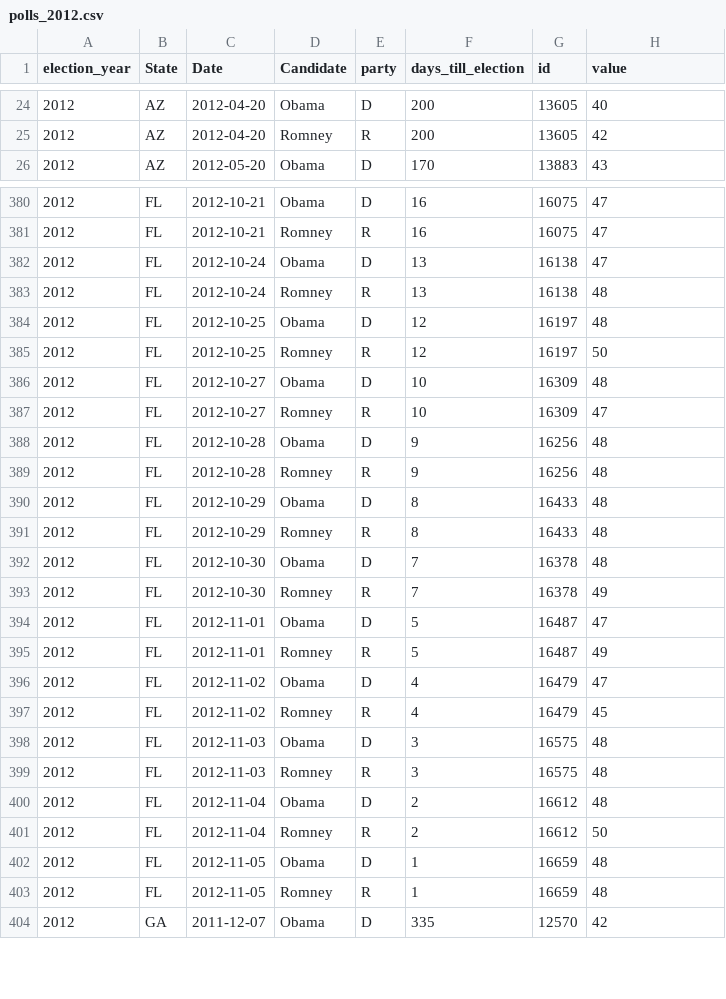
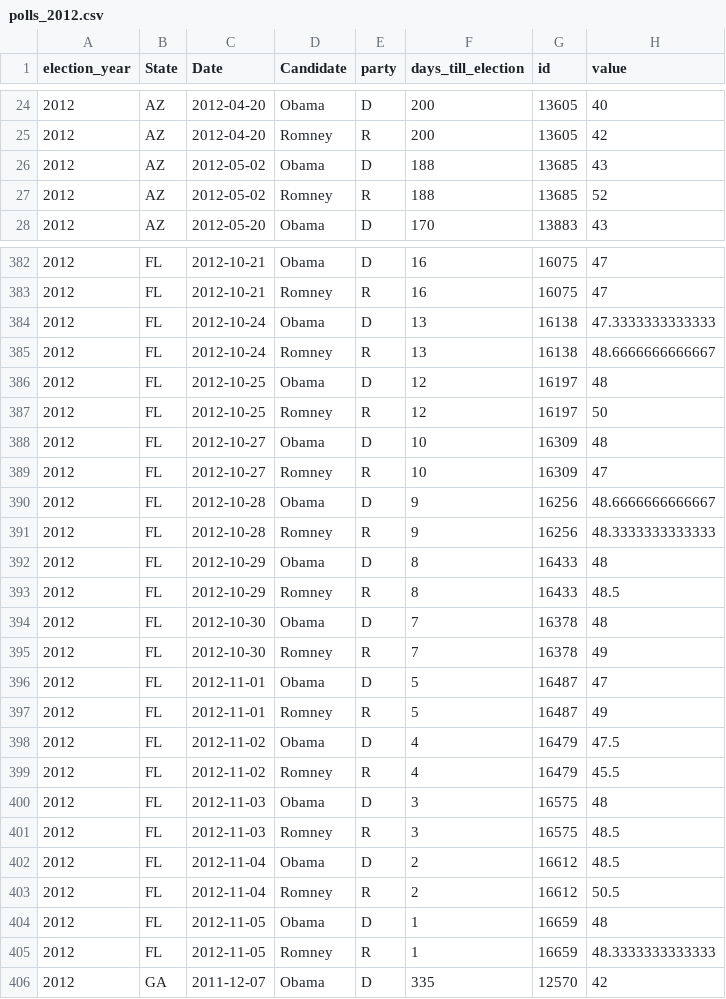
Before and after one commit to elliottevans/election-forecasts, a CSV file: polls/polls_2012.csv, drawn as a sheet; only a part is shown, gaps mark what is left out; the diff covers the shown part only.

```diff
--- a/polls/polls_2012.csv
+++ b/polls/polls_2012.csv
@@ -25,2 +25,4 @@
 "2012","AZ",2012-04-20,"Romney","R",200,13605,42
+"2012","AZ",2012-05-02,"Obama","D",188,13685,43
+"2012","AZ",2012-05-02,"Romney","R",188,13685,52
 "2012","AZ",2012-05-20,"Obama","D",170,13883,43
@@ -381,4 +383,4 @@
 "2012","FL",2012-10-21,"Romney","R",16,16075,47
-"2012","FL",2012-10-24,"Obama","D",13,16138,47
-"2012","FL",2012-10-24,"Romney","R",13,16138,48
+"2012","FL",2012-10-24,"Obama","D",13,16138,47.3333333333333
+"2012","FL",2012-10-24,"Romney","R",13,16138,48.6666666666667
 "2012","FL",2012-10-25,"Obama","D",12,16197,48
@@ -387,6 +389,6 @@
 "2012","FL",2012-10-27,"Romney","R",10,16309,47
-"2012","FL",2012-10-28,"Obama","D",9,16256,48
-"2012","FL",2012-10-28,"Romney","R",9,16256,48
+"2012","FL",2012-10-28,"Obama","D",9,16256,48.6666666666667
+"2012","FL",2012-10-28,"Romney","R",9,16256,48.3333333333333
 "2012","FL",2012-10-29,"Obama","D",8,16433,48
-"2012","FL",2012-10-29,"Romney","R",8,16433,48
+"2012","FL",2012-10-29,"Romney","R",8,16433,48.5
 "2012","FL",2012-10-30,"Obama","D",7,16378,48
@@ -395,10 +397,10 @@
 "2012","FL",2012-11-01,"Romney","R",5,16487,49
-"2012","FL",2012-11-02,"Obama","D",4,16479,47
-"2012","FL",2012-11-02,"Romney","R",4,16479,45
+"2012","FL",2012-11-02,"Obama","D",4,16479,47.5
+"2012","FL",2012-11-02,"Romney","R",4,16479,45.5
 "2012","FL",2012-11-03,"Obama","D",3,16575,48
-"2012","FL",2012-11-03,"Romney","R",3,16575,48
-"2012","FL",2012-11-04,"Obama","D",2,16612,48
-"2012","FL",2012-11-04,"Romney","R",2,16612,50
+"2012","FL",2012-11-03,"Romney","R",3,16575,48.5
+"2012","FL",2012-11-04,"Obama","D",2,16612,48.5
+"2012","FL",2012-11-04,"Romney","R",2,16612,50.5
 "2012","FL",2012-11-05,"Obama","D",1,16659,48
-"2012","FL",2012-11-05,"Romney","R",1,16659,48
+"2012","FL",2012-11-05,"Romney","R",1,16659,48.3333333333333
 "2012","GA",2011-12-07,"Obama","D",335,12570,42
```
Also changed, not shown: 154 edited cells elsewhere in this file, forecasts/polls_altered_final.csv, polls/polls_2016.csv, 14 other files.
